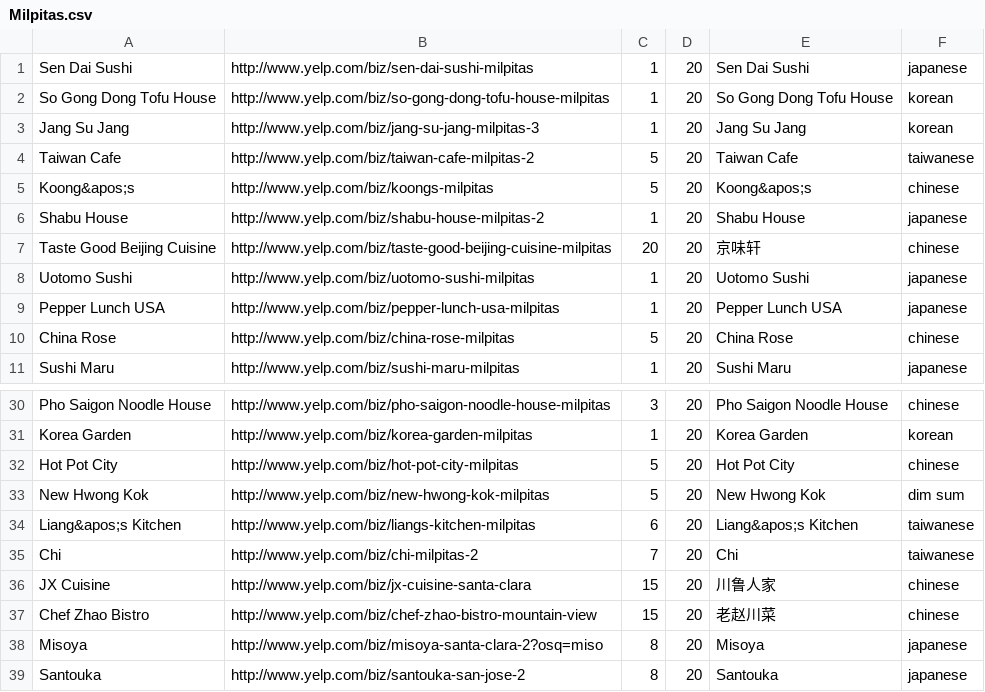
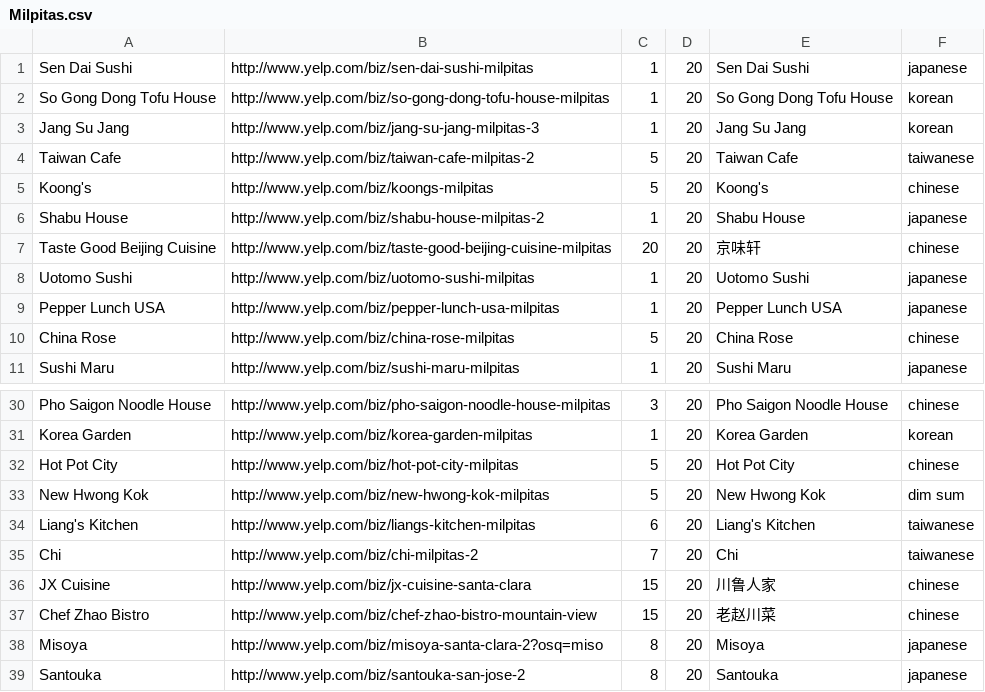
Before and after one commit to lunchdragon/dragon, a CSV file: resource/Milpitas.csv, drawn as a sheet; only a part is shown, gaps mark what is left out.

```diff
--- a/resource/Milpitas.csv
+++ b/resource/Milpitas.csv
@@ -4,3 +4,3 @@ Jang Su Jang,http://www.yelp.com/biz/jang-su-jang-milpitas-3,1,20,Jang Su Jang,k
 Taiwan Cafe,http://www.yelp.com/biz/taiwan-cafe-milpitas-2,5,20,Taiwan Cafe,taiwanese
-Koong&apos;s,http://www.yelp.com/biz/koongs-milpitas,5,20,Koong&apos;s,chinese
+Koong's,http://www.yelp.com/biz/koongs-milpitas,5,20,Koong's,chinese
 Shabu House,http://www.yelp.com/biz/shabu-house-milpitas-2,1,20,Shabu House,japanese
@@ -33,3 +33,3 @@ Hot Pot City,http://www.yelp.com/biz/hot-pot-city-milpitas,5,20,Hot Pot City,chi
 New Hwong Kok,http://www.yelp.com/biz/new-hwong-kok-milpitas,5,20,New Hwong Kok,dim sum
-Liang&apos;s Kitchen,http://www.yelp.com/biz/liangs-kitchen-milpitas,6,20,Liang&apos;s Kitchen,taiwanese
+Liang's Kitchen,http://www.yelp.com/biz/liangs-kitchen-milpitas,6,20,Liang's Kitchen,taiwanese
 Chi,http://www.yelp.com/biz/chi-milpitas-2,7,20,Chi,taiwanese
```
Also changed, not shown: 5 other files.
